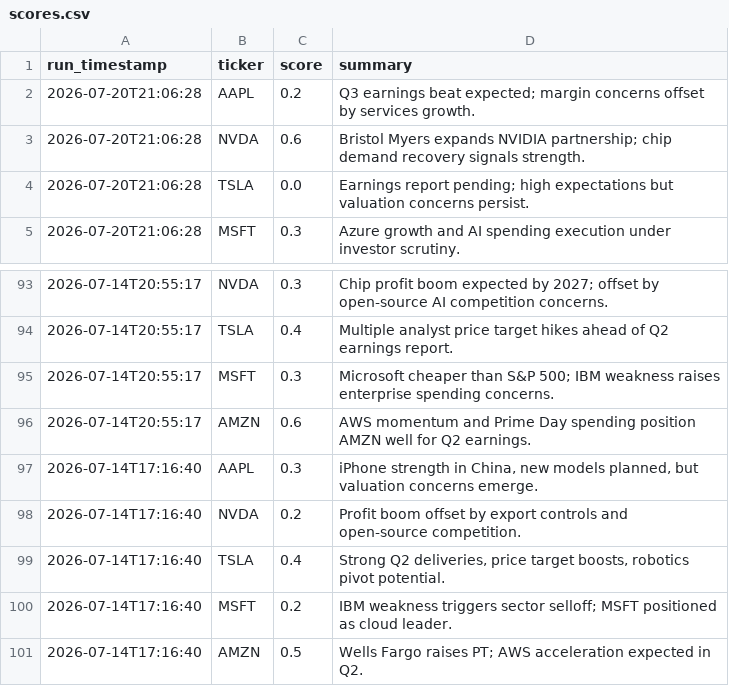
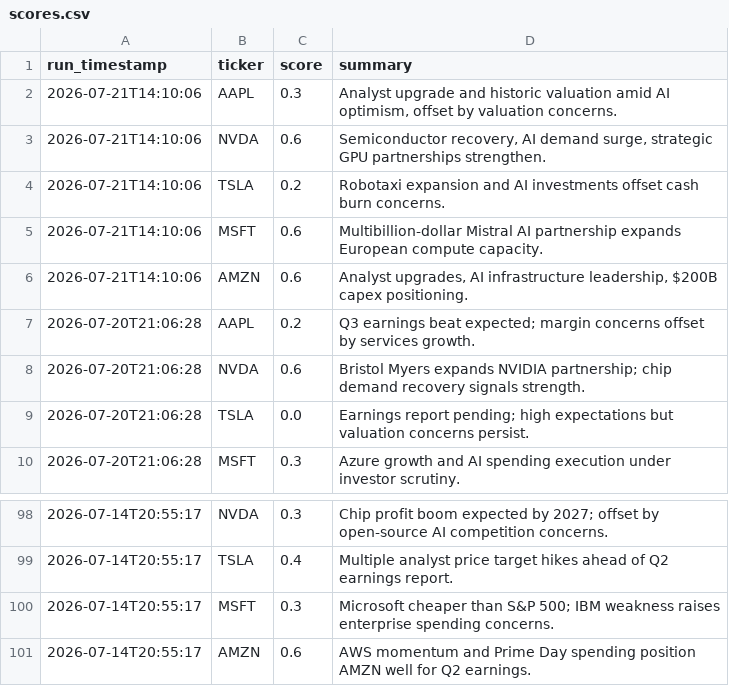
Before and after one commit to williamabrams88-hub/finance---investment-orchestrator, a CSV file: stock-sentiment/reports/scores.csv, drawn as a sheet; only a part is shown, gaps mark what is left out.

```diff
--- a/stock-sentiment/reports/scores.csv
+++ b/stock-sentiment/reports/scores.csv
@@ -1,2 +1,7 @@
 run_timestamp,ticker,score,summary
+2026-07-21T14:10:06,AAPL,0.3,"Analyst upgrade and historic valuation amid AI optimism, offset by valuation concerns."
+2026-07-21T14:10:06,NVDA,0.6,"Semiconductor recovery, AI demand surge, strategic GPU partnerships strengthen."
+2026-07-21T14:10:06,TSLA,0.2,Robotaxi expansion and AI investments offset cash burn concerns.
+2026-07-21T14:10:06,MSFT,0.6,Multibillion-dollar Mistral AI partnership expands European compute capacity.
+2026-07-21T14:10:06,AMZN,0.6,"Analyst upgrades, AI infrastructure leadership, $200B capex positioning."
 2026-07-20T21:06:28,AAPL,0.2,Q3 earnings beat expected; margin concerns offset by services growth.
@@ -96,6 +101 @@ run_timestamp,ticker,score,summary
 2026-07-14T20:55:17,AMZN,0.6,AWS momentum and Prime Day spending position AMZN well for Q2 earnings.
-2026-07-14T17:16:40,AAPL,0.3,"iPhone strength in China, new models planned, but valuation concerns emerge."
-2026-07-14T17:16:40,NVDA,0.2,Profit boom offset by export controls and open-source competition.
-2026-07-14T17:16:40,TSLA,0.4,"Strong Q2 deliveries, price target boosts, robotics pivot potential."
-2026-07-14T17:16:40,MSFT,0.2,IBM weakness triggers sector selloff; MSFT positioned as cloud leader.
-2026-07-14T17:16:40,AMZN,0.5,Wells Fargo raises PT; AWS acceleration expected in Q2.
```
Also changed, not shown: stock-sentiment/reports/daily_digest.csv, stock-sentiment/reports/paper_pnl.csv, 1 other file.
